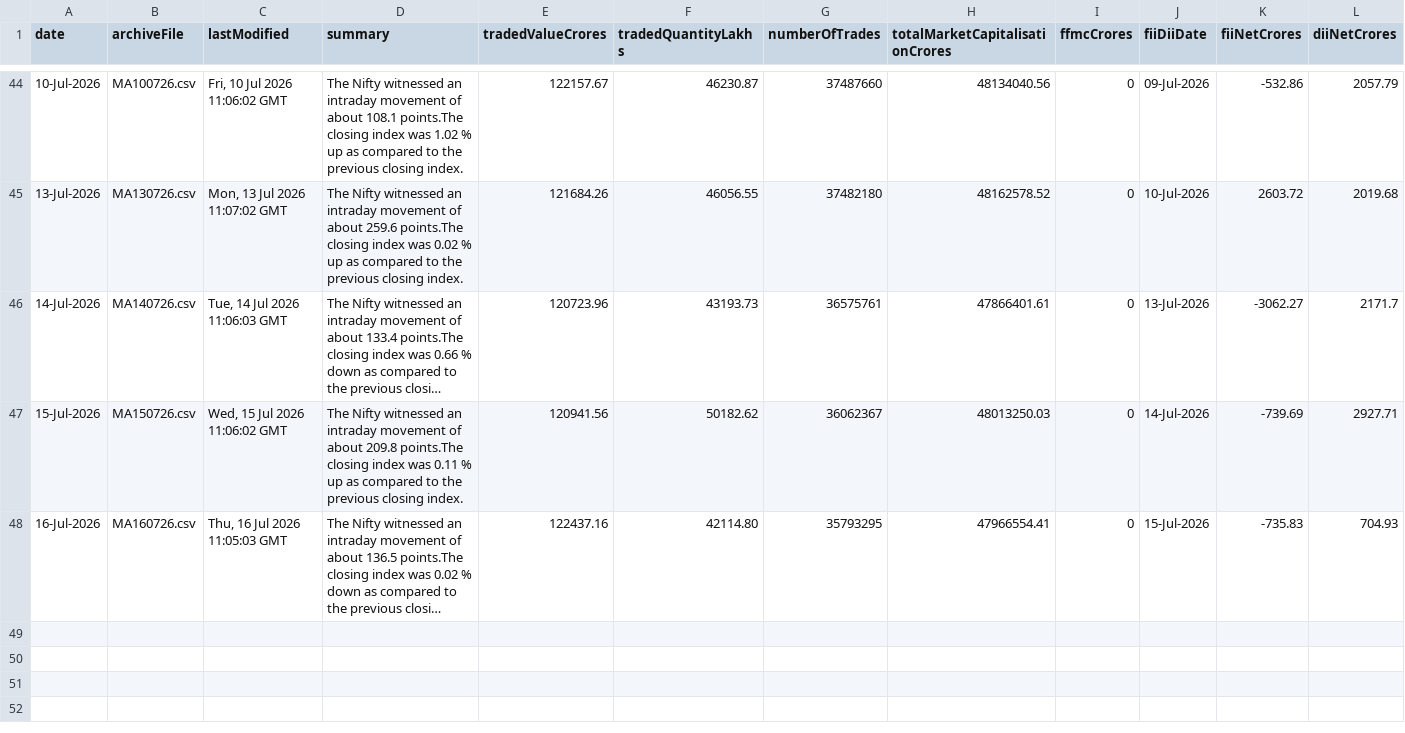
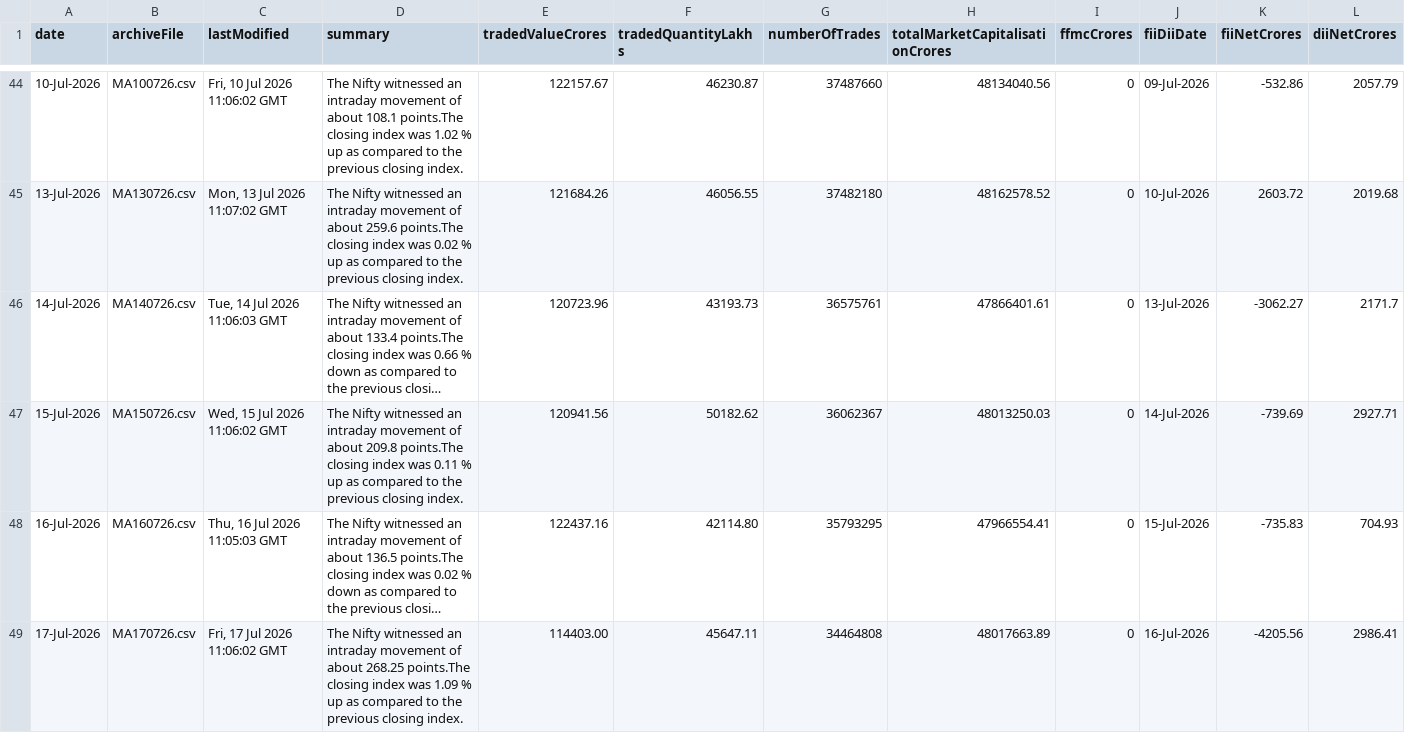
Before and after one commit to shivaraj-arch/niftyanalytica, a CSV file: data/market-activity-history.csv, drawn as a sheet; only a part is shown, gaps mark what is left out; long unchanged cells end in …; the diff names each change by its address in the sheet, - before the commit and + after, or states it on an @@ line.

```diff
--- a/data/market-activity-history.csv
+++ b/data/market-activity-history.csv
+row 49: 17-Jul-2026 | MA170726.csv | Fri, 17 Jul 2026 11:06:02 GMT | The Nifty witnessed an intraday movement of about 268.25 points.The closing index was 1.09 % up as compared to the previous closing index. | 114403.00 | 45647.11 | 34464808 | 48017663.89 | 0 | 16-Jul-2026 | -4205.56 | 2986.41
```
Also changed, not shown: data/index-summary-history.csv, 2 other files.
